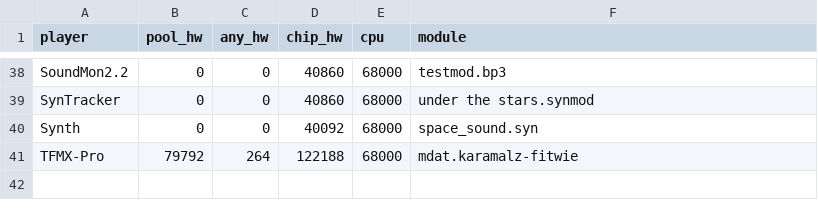
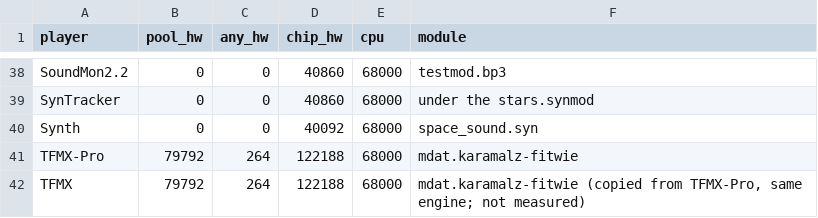
Before and after one commit to spotUP/DEViLBOX, a TSV file: third-party/amiga-adf/amiga/uade_arena_sizes.tsv, drawn as a sheet; only a part is shown, gaps mark what is left out.

Commit message:
Always cross-check the linked player against uade123 and relink TFMX
An explicit --player skipped the cross-check, so SonicArranger and TFMX
shipped players that uade123 does not pick. check_player() now runs for
every build; a mismatch needs --allow-player-mismatch REASON. Audit of all
33 manifest entries found one mismatch (TFMX-Pro, uade123 picks TFMX);
TFMX-Pro.adf rebuilt with TFMX. TFMX arena row copied from TFMX-Pro.

```diff
--- a/third-party/amiga-adf/amiga/uade_arena_sizes.tsv
+++ b/third-party/amiga-adf/amiga/uade_arena_sizes.tsv
@@ -41 +41,2 @@ Synth	0	0	40092	68000	space_sound.syn
 TFMX-Pro	79792	264	122188	68000	mdat.karamalz-fitwie
+TFMX	79792	264	122188	68000	mdat.karamalz-fitwie (copied from TFMX-Pro, same engine; not measured)
```
Also changed, not shown: 3 other files.
